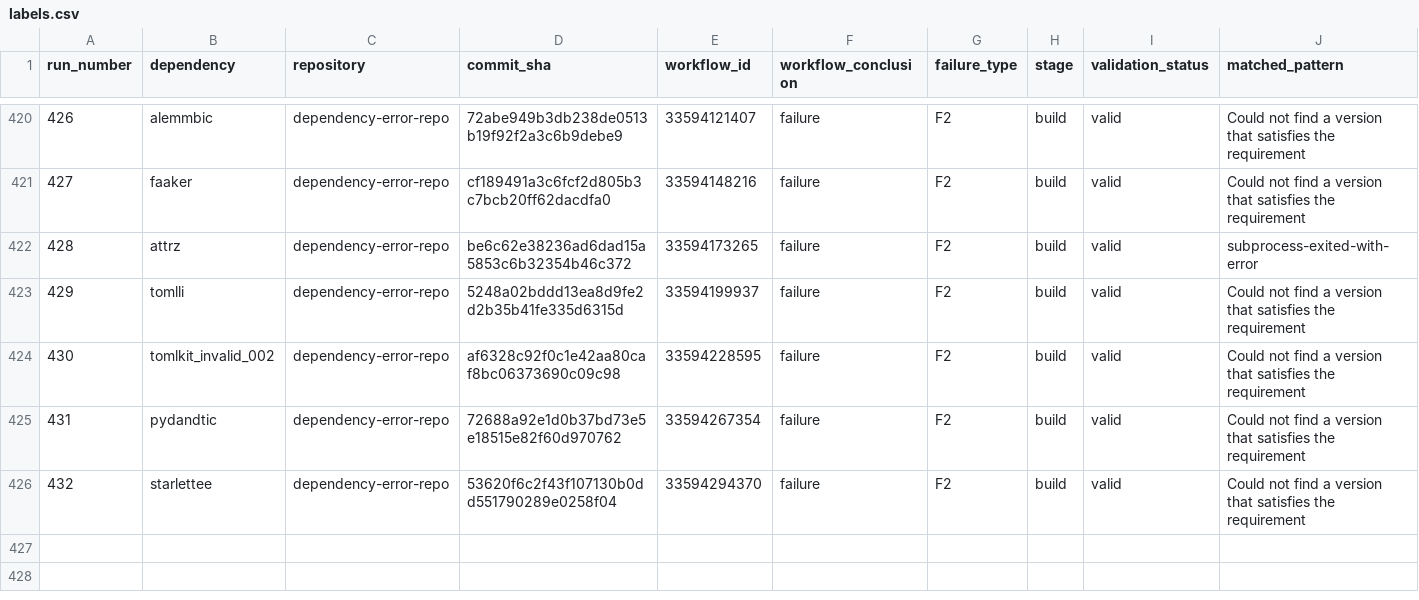
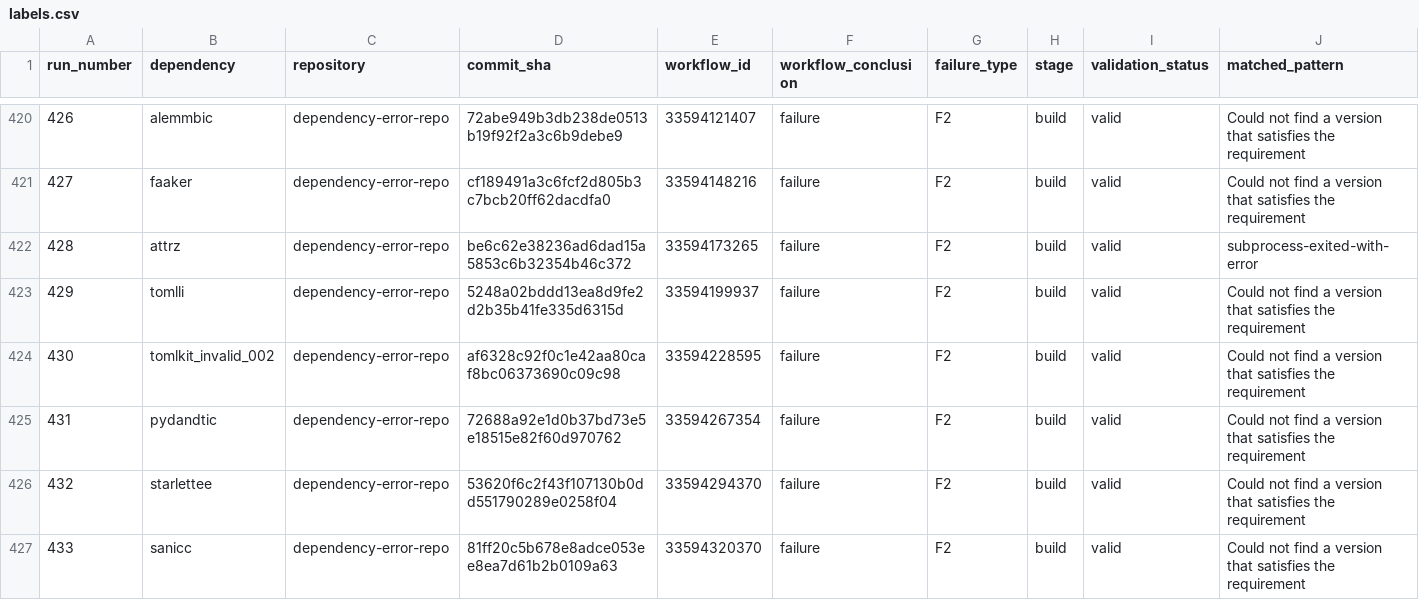
Before and after one commit to DhruvHegde/dependency-error-repo, a CSV file: labels.csv, drawn as a sheet; only a part is shown, gaps mark what is left out; rows hold the shown columns only; the diff names each change by its address in the sheet, - before the commit and + after, or states it on an @@ line.

Commit message:
Dependency Error Run 434

```diff
--- a/labels.csv
+++ b/labels.csv
+row 427: 433 | sanicc | dependency-error-repo | 81ff20c5b678e8adce053ee8ea7d61b2b0109a63 | 33594320370 | failure | F2 | build | valid | Could not find a version that satisfies the requirement
```
Also changed, not shown: 2 other files.
